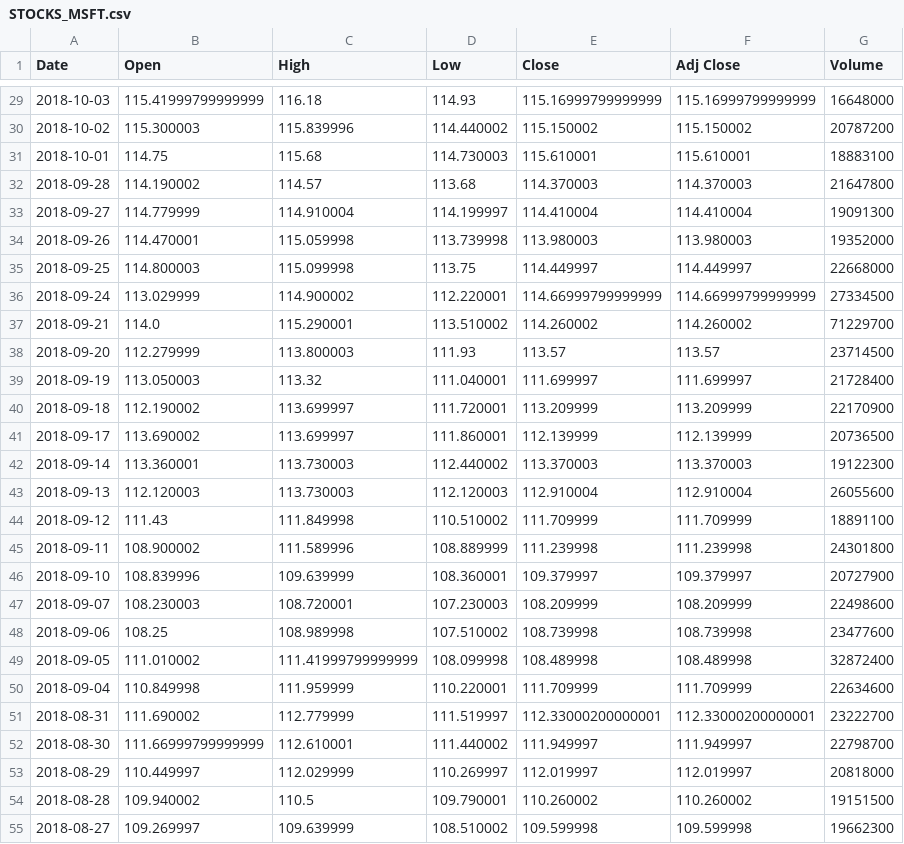
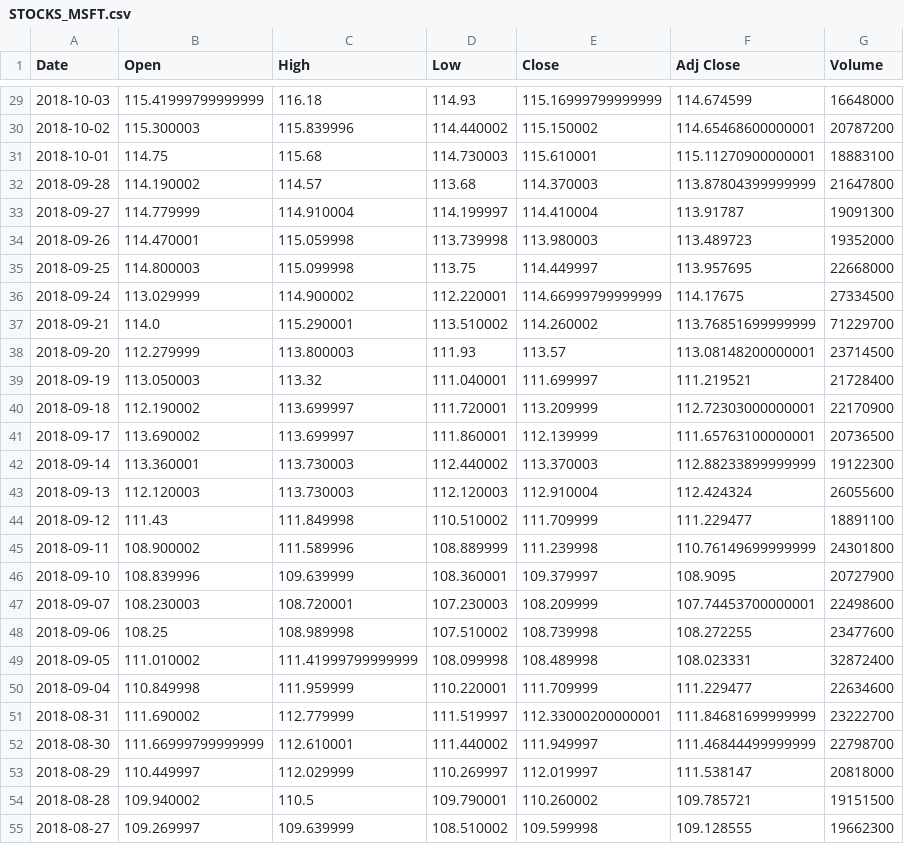
Before and after one commit to GeorgyFirsov/News, a CSV file: FSTOCKParser/STOCKS_MSFT.csv, drawn as a sheet; only a part is shown, gaps mark what is left out; the diff covers the shown part only.

```diff
--- a/FSTOCKParser/STOCKS_MSFT.csv
+++ b/FSTOCKParser/STOCKS_MSFT.csv
@@ -29,27 +29,27 @@ Date,Open,High,Low,Close,Adj Close,Volume
-2018-10-03,115.41999799999999,116.18,114.93,115.16999799999999,115.16999799999999,16648000
-2018-10-02,115.300003,115.839996,114.440002,115.150002,115.150002,20787200
-2018-10-01,114.75,115.68,114.730003,115.610001,115.610001,18883100
-2018-09-28,114.190002,114.57,113.68,114.370003,114.370003,21647800
-2018-09-27,114.779999,114.910004,114.199997,114.410004,114.410004,19091300
-2018-09-26,114.470001,115.059998,113.739998,113.980003,113.980003,19352000
-2018-09-25,114.800003,115.099998,113.75,114.449997,114.449997,22668000
-2018-09-24,113.029999,114.900002,112.220001,114.66999799999999,114.66999799999999,27334500
-2018-09-21,114.0,115.290001,113.510002,114.260002,114.260002,71229700
-2018-09-20,112.279999,113.800003,111.93,113.57,113.57,23714500
-2018-09-19,113.050003,113.32,111.040001,111.699997,111.699997,21728400
-2018-09-18,112.190002,113.699997,111.720001,113.209999,113.209999,22170900
-2018-09-17,113.690002,113.699997,111.860001,112.139999,112.139999,20736500
-2018-09-14,113.360001,113.730003,112.440002,113.370003,113.370003,19122300
-2018-09-13,112.120003,113.730003,112.120003,112.910004,112.910004,26055600
-2018-09-12,111.43,111.849998,110.510002,111.709999,111.709999,18891100
-2018-09-11,108.900002,111.589996,108.889999,111.239998,111.239998,24301800
-2018-09-10,108.839996,109.639999,108.360001,109.379997,109.379997,20727900
-2018-09-07,108.230003,108.720001,107.230003,108.209999,108.209999,22498600
-2018-09-06,108.25,108.989998,107.510002,108.739998,108.739998,23477600
-2018-09-05,111.010002,111.41999799999999,108.099998,108.489998,108.489998,32872400
-2018-09-04,110.849998,111.959999,110.220001,111.709999,111.709999,22634600
-2018-08-31,111.690002,112.779999,111.519997,112.33000200000001,112.33000200000001,23222700
-2018-08-30,111.66999799999999,112.610001,111.440002,111.949997,111.949997,22798700
-2018-08-29,110.449997,112.029999,110.269997,112.019997,112.019997,20818000
-2018-08-28,109.940002,110.5,109.790001,110.260002,110.260002,19151500
-2018-08-27,109.269997,109.639999,108.510002,109.599998,109.599998,19662300
+2018-10-03,115.41999799999999,116.18,114.93,115.16999799999999,114.674599,16648000
+2018-10-02,115.300003,115.839996,114.440002,115.150002,114.65468600000001,20787200
+2018-10-01,114.75,115.68,114.730003,115.610001,115.11270900000001,18883100
+2018-09-28,114.190002,114.57,113.68,114.370003,113.87804399999999,21647800
+2018-09-27,114.779999,114.910004,114.199997,114.410004,113.91787,19091300
+2018-09-26,114.470001,115.059998,113.739998,113.980003,113.489723,19352000
+2018-09-25,114.800003,115.099998,113.75,114.449997,113.957695,22668000
+2018-09-24,113.029999,114.900002,112.220001,114.66999799999999,114.17675,27334500
+2018-09-21,114.0,115.290001,113.510002,114.260002,113.76851699999999,71229700
+2018-09-20,112.279999,113.800003,111.93,113.57,113.08148200000001,23714500
+2018-09-19,113.050003,113.32,111.040001,111.699997,111.219521,21728400
+2018-09-18,112.190002,113.699997,111.720001,113.209999,112.72303000000001,22170900
+2018-09-17,113.690002,113.699997,111.860001,112.139999,111.65763100000001,20736500
+2018-09-14,113.360001,113.730003,112.440002,113.370003,112.88233899999999,19122300
+2018-09-13,112.120003,113.730003,112.120003,112.910004,112.424324,26055600
+2018-09-12,111.43,111.849998,110.510002,111.709999,111.229477,18891100
+2018-09-11,108.900002,111.589996,108.889999,111.239998,110.76149699999999,24301800
+2018-09-10,108.839996,109.639999,108.360001,109.379997,108.9095,20727900
+2018-09-07,108.230003,108.720001,107.230003,108.209999,107.74453700000001,22498600
+2018-09-06,108.25,108.989998,107.510002,108.739998,108.272255,23477600
+2018-09-05,111.010002,111.41999799999999,108.099998,108.489998,108.023331,32872400
+2018-09-04,110.849998,111.959999,110.220001,111.709999,111.229477,22634600
+2018-08-31,111.690002,112.779999,111.519997,112.33000200000001,111.84681699999999,23222700
+2018-08-30,111.66999799999999,112.610001,111.440002,111.949997,111.46844499999999,22798700
+2018-08-29,110.449997,112.029999,110.269997,112.019997,111.538147,20818000
+2018-08-28,109.940002,110.5,109.790001,110.260002,109.785721,19151500
+2018-08-27,109.269997,109.639999,108.510002,109.599998,109.128555,19662300
```
Also changed, not shown: 90 edited cells elsewhere in this file, FSTOCKParser/STOCKS_AAPL.csv, 4 other files.
